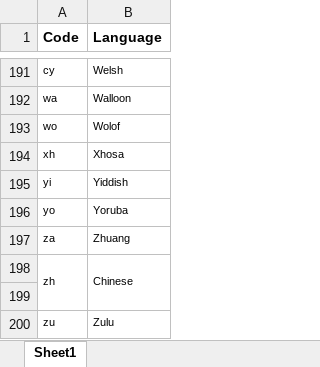
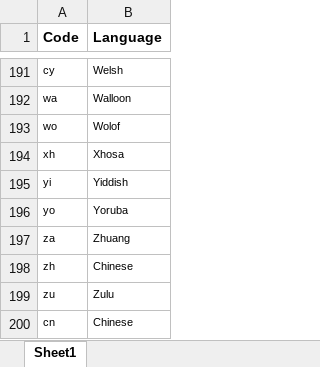
Before and after one commit to AudreyVersteegen/IS352, an Excel workbook: is352 language code.xlsx, sheet Sheet1, drawn as a sheet; only a part is shown, gaps mark what is left out; values as stored, in another font and other column widths than the file's, no borders; removed rows and columns are numbered as before the commit, all else as after; the diff names each change by its address in the sheet, - before the commit and + after, or states it on an @@ line.

```diff
--- a/is352 language code.xlsx (sheet Sheet1)
+++ b/is352 language code.xlsx (sheet Sheet1)
-A198:A199 merged
-B198:B199 merged
-row 199: (empty)
+row 200: cn | Chinese
```
Also changed, not shown: 2 other files.
